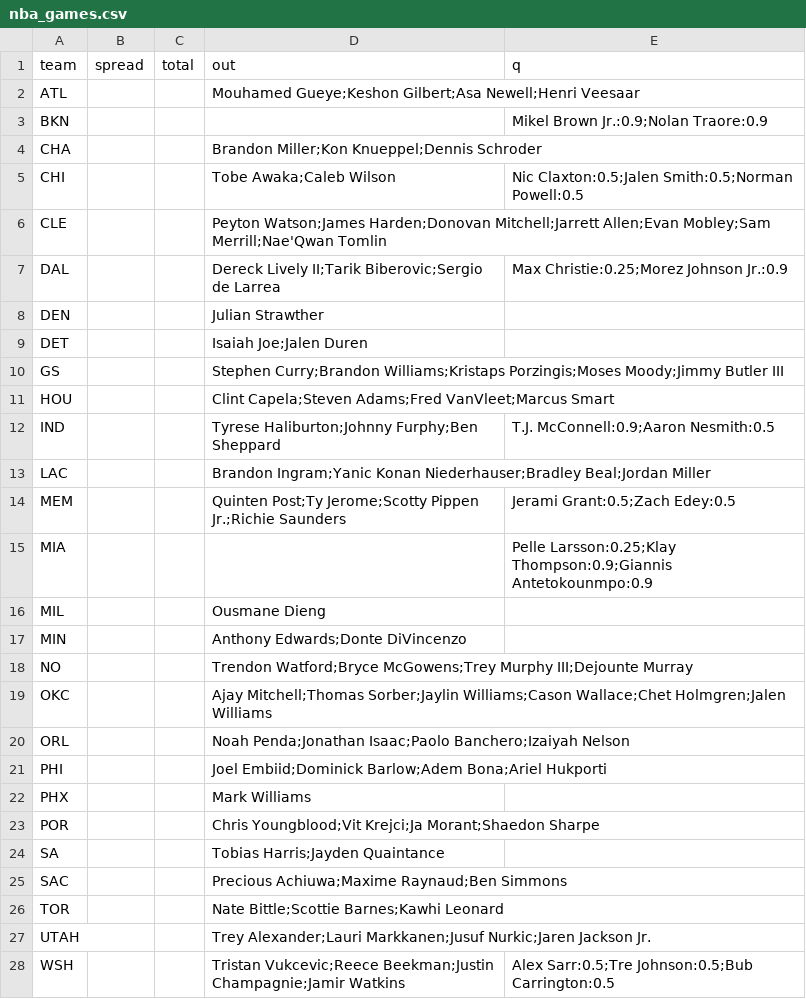
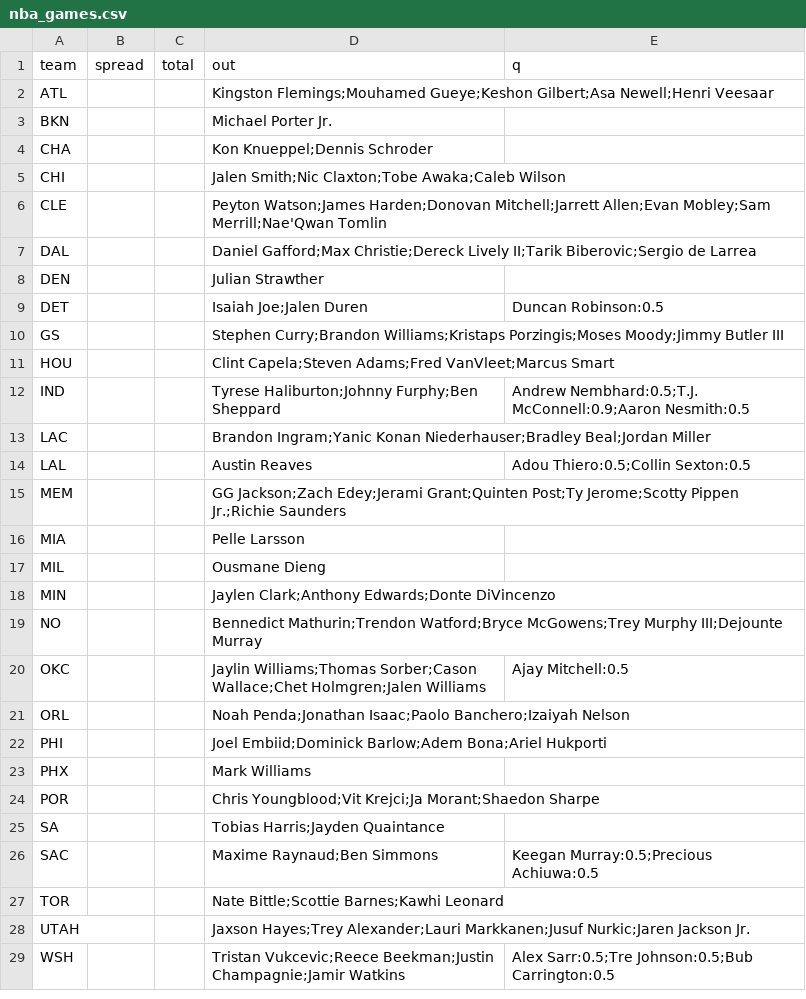
Before and after one commit to jmattingly30/betdesk, a CSV file: models/injuries/nba_games.csv, drawn as a sheet.

```diff
--- a/models/injuries/nba_games.csv
+++ b/models/injuries/nba_games.csv
@@ -1,20 +1,21 @@
 team,spread,total,out,q
-ATL,,,Mouhamed Gueye;Keshon Gilbert;Asa Newell;Henri Veesaar,
-BKN,,,,Mikel Brown Jr.:0.9;Nolan Traore:0.9
-CHA,,,Brandon Miller;Kon Knueppel;Dennis Schroder,
-CHI,,,Tobe Awaka;Caleb Wilson,Nic Claxton:0.5;Jalen Smith:0.5;Norman Powell:0.5
+ATL,,,Kingston Flemings;Mouhamed Gueye;Keshon Gilbert;Asa Newell;Henri Veesaar,
+BKN,,,Michael Porter Jr.,
+CHA,,,Kon Knueppel;Dennis Schroder,
+CHI,,,Jalen Smith;Nic Claxton;Tobe Awaka;Caleb Wilson,
 CLE,,,Peyton Watson;James Harden;Donovan Mitchell;Jarrett Allen;Evan Mobley;Sam Merrill;Nae'Qwan Tomlin,
-DAL,,,Dereck Lively II;Tarik Biberovic;Sergio de Larrea,Max Christie:0.25;Morez Johnson Jr.:0.9
+DAL,,,Daniel Gafford;Max Christie;Dereck Lively II;Tarik Biberovic;Sergio de Larrea,
 DEN,,,Julian Strawther,
-DET,,,Isaiah Joe;Jalen Duren,
+DET,,,Isaiah Joe;Jalen Duren,Duncan Robinson:0.5
 GS,,,Stephen Curry;Brandon Williams;Kristaps Porzingis;Moses Moody;Jimmy Butler III,
 HOU,,,Clint Capela;Steven Adams;Fred VanVleet;Marcus Smart,
-IND,,,Tyrese Haliburton;Johnny Furphy;Ben Sheppard,T.J. McConnell:0.9;Aaron Nesmith:0.5
+IND,,,Tyrese Haliburton;Johnny Furphy;Ben Sheppard,Andrew Nembhard:0.5;T.J. McConnell:0.9;Aaron Nesmith:0.5
 LAC,,,Brandon Ingram;Yanic Konan Niederhauser;Bradley Beal;Jordan Miller,
-MEM,,,Quinten Post;Ty Jerome;Scotty Pippen Jr.;Richie Saunders,Jerami Grant:0.5;Zach Edey:0.5
-MIA,,,,Pelle Larsson:0.25;Klay Thompson:0.9;Giannis Antetokounmpo:0.9
+LAL,,,Austin Reaves,Adou Thiero:0.5;Collin Sexton:0.5
+MEM,,,GG Jackson;Zach Edey;Jerami Grant;Quinten Post;Ty Jerome;Scotty Pippen Jr.;Richie Saunders,
+MIA,,,Pelle Larsson,
 MIL,,,Ousmane Dieng,
-MIN,,,Anthony Edwards;Donte DiVincenzo,
-NO,,,Trendon Watford;Bryce McGowens;Trey Murphy III;Dejounte Murray,
-OKC,,,Ajay Mitchell;Thomas Sorber;Jaylin Williams;Cason Wallace;Chet Holmgren;Jalen Williams,
+MIN,,,Jaylen Clark;Anthony Edwards;Donte DiVincenzo,
+NO,,,Bennedict Mathurin;Trendon Watford;Bryce McGowens;Trey Murphy III;Dejounte Murray,
+OKC,,,Jaylin Williams;Thomas Sorber;Cason Wallace;Chet Holmgren;Jalen Williams,Ajay Mitchell:0.5
 ORL,,,Noah Penda;Jonathan Isaac;Paolo Banchero;Izaiyah Nelson,
@@ -24,5 +25,5 @@ POR,,,Chris Youngblood;Vit Krejci;Ja Morant;Shaedon Sharpe,
 SA,,,Tobias Harris;Jayden Quaintance,
-SAC,,,Precious Achiuwa;Maxime Raynaud;Ben Simmons,
+SAC,,,Maxime Raynaud;Ben Simmons,Keegan Murray:0.5;Precious Achiuwa:0.5
 TOR,,,Nate Bittle;Scottie Barnes;Kawhi Leonard,
-UTAH,,,Trey Alexander;Lauri Markkanen;Jusuf Nurkic;Jaren Jackson Jr.,
+UTAH,,,Jaxson Hayes;Trey Alexander;Lauri Markkanen;Jusuf Nurkic;Jaren Jackson Jr.,
 WSH,,,Tristan Vukcevic;Reece Beekman;Justin Champagnie;Jamir Watkins,Alex Sarr:0.5;Tre Johnson:0.5;Bub Carrington:0.5
```
Also changed, not shown: models/injuries/nfl_overrides.csv, 45 other files.
